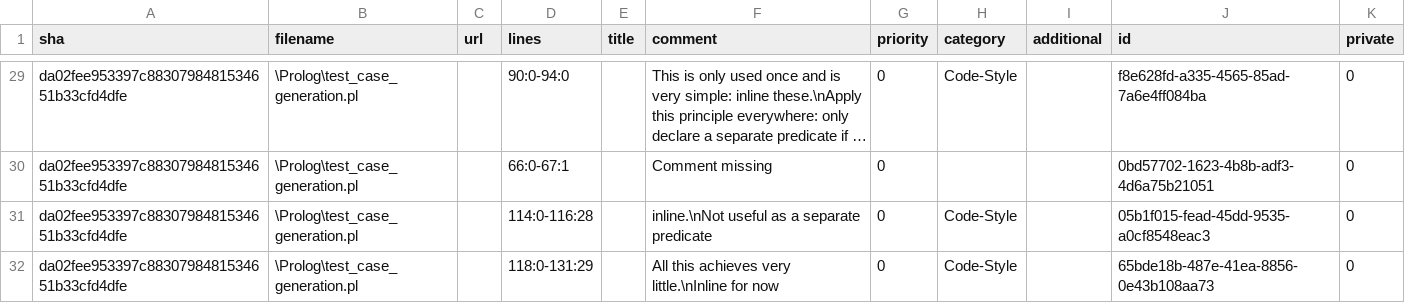
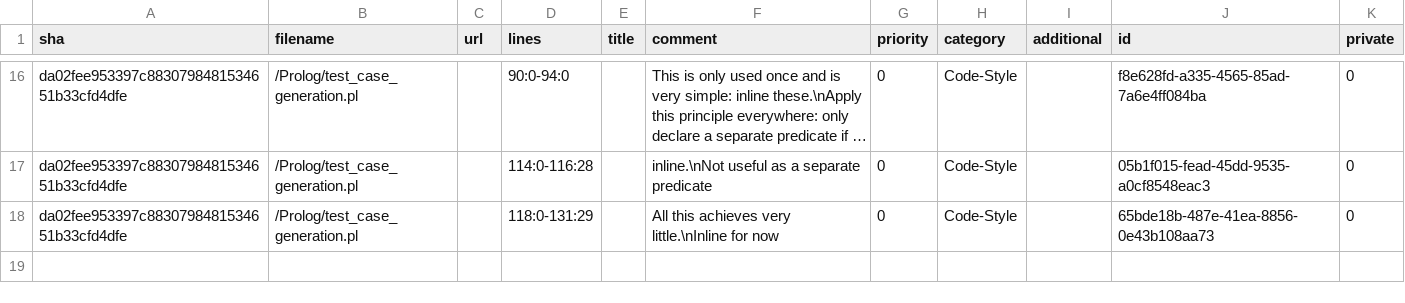
Before and after one commit to LilyOSullivan/SymbolicExecutionForCWithParser, a CSV file: code-review.csv, drawn as a sheet; only a part is shown, gaps mark what is left out; long unchanged cells end in …; removed rows and columns are numbered as before the commit, all else as after; the diff covers the shown part only; the diff names each change by its address in the sheet, - before the commit and + after, or states it on an @@ line.

Commit message:
Resolved some code review comments

```diff
--- a/code-review.csv
+++ b/code-review.csv
-B16 (filename): \Prolog\test_case_generation.pl
+B16 (filename): /Prolog/test_case_generation.pl
-row 30: da02fee953397c8830798481534651b33cfd4dfe | \Prolog\test_case_generation.pl |  | 66:0-67:1 |  | Comment missing | 0 |  |  | 0bd57702-1623-4b8b-adf3-4d6a75b21051 | 0
-B17:B18 (filename): \Prolog\test_case_generation.pl
+B17:B18 (filename): /Prolog/test_case_generation.pl
```
Also changed, not shown: 13 removed rows and 23 edited cells elsewhere in this file, 8 other files.
